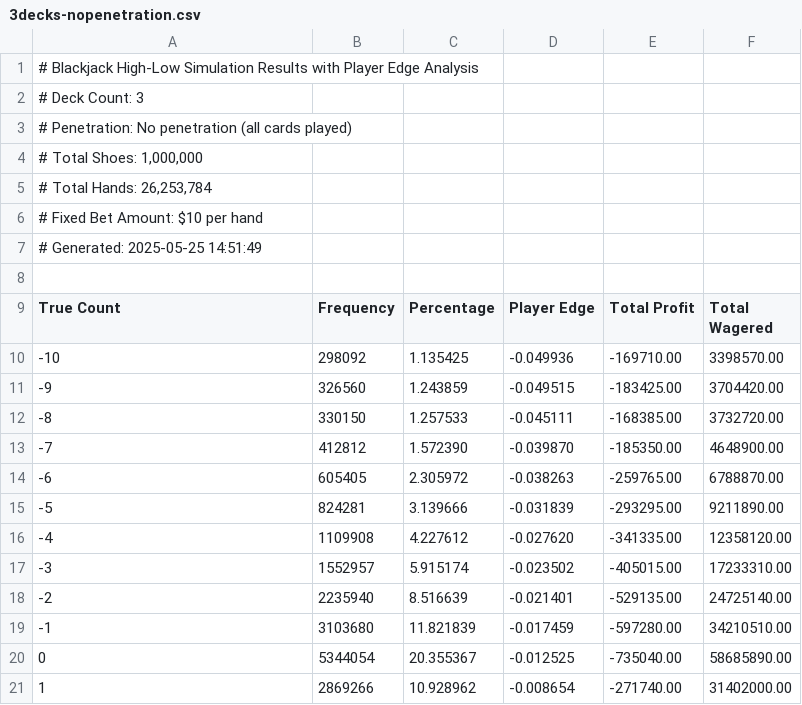
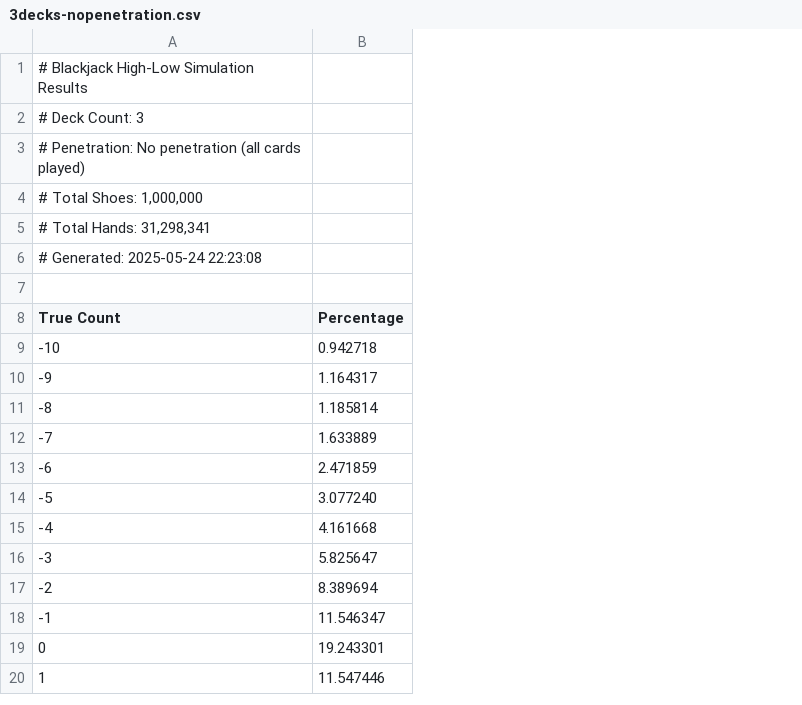
Before and after one commit to brian-ferguson/bjsim, a CSV file: attached_assets/3decks-nopenetration.csv, drawn as a sheet; only a part is shown; removed rows and columns are numbered as before the commit, all else as after; the diff names each change by its address in the sheet, - before the commit and + after, or states it on an @@ line.

```diff
--- a/attached_assets/3decks-nopenetration.csv
+++ b/attached_assets/3decks-nopenetration.csv
-column B (Frequency), rows 10-21: 298092 | 326560 | 330150 | 412812 | 605405 | 824281 | 1109908 | 1552957 | 2235940 | 3103680 | 5344054 | 2869266
-column C (Percentage), rows 10-21: 1.135425 | 1.243859 | 1.257533 | 1.572390 | 2.305972 | 3.139666 | 4.227612 | 5.915174 | 8.516639 | 11.821839 | 20.355367 | 10.928962
-column D (Player Edge), rows 10-21: -0.049936 | -0.049515 | -0.045111 | -0.039870 | -0.038263 | -0.031839 | -0.027620 | -0.023502 | -0.021401 | -0.017459 | -0.012525 | -0.008654
-column E (Total Profit), rows 10-21: -169710.00 | -183425.00 | -168385.00 | -185350.00 | -259765.00 | -293295.00 | -341335.00 | -405015.00 | -529135.00 | -597280.00 | -735040.00 | -271740.00
-column F (Total Wagered), rows 10-21: 3398570.00 | 3704420.00 | 3732720.00 | 4648900.00 | 6788870.00 | 9211890.00 | 12358120.00 | 17233310.00 | 24725140.00 | 34210510.00 | 58685890.00 | 31402000.00
+column B (Percentage), rows 9-20: 0.942718 | 1.164317 | 1.185814 | 1.633889 | 2.471859 | 3.077240 | 4.161668 | 5.825647 | 8.389694 | 11.546347 | 19.243301 | 11.547446
-A1 (True Count): …Simulation Results with Player Edge Analysis
+A1 (True Count): …Simulation Results
-A5 (True Count): # Total Hands: 26,253,784
+A5 (True Count): # Total Hands: 31,298,341
-A6 (True Count): # Fixed Bet Amount: $10 per hand
+A6 (True Count): # Generated: 2025-05-24 22:23:08
-row 7: # Generated: 2025-05-25 14:51:49
```
Also changed, not shown: attached_assets/3decks-2.5penetration.csv, attached_assets/3decks-2.75penetration.csv, 50 other files.
